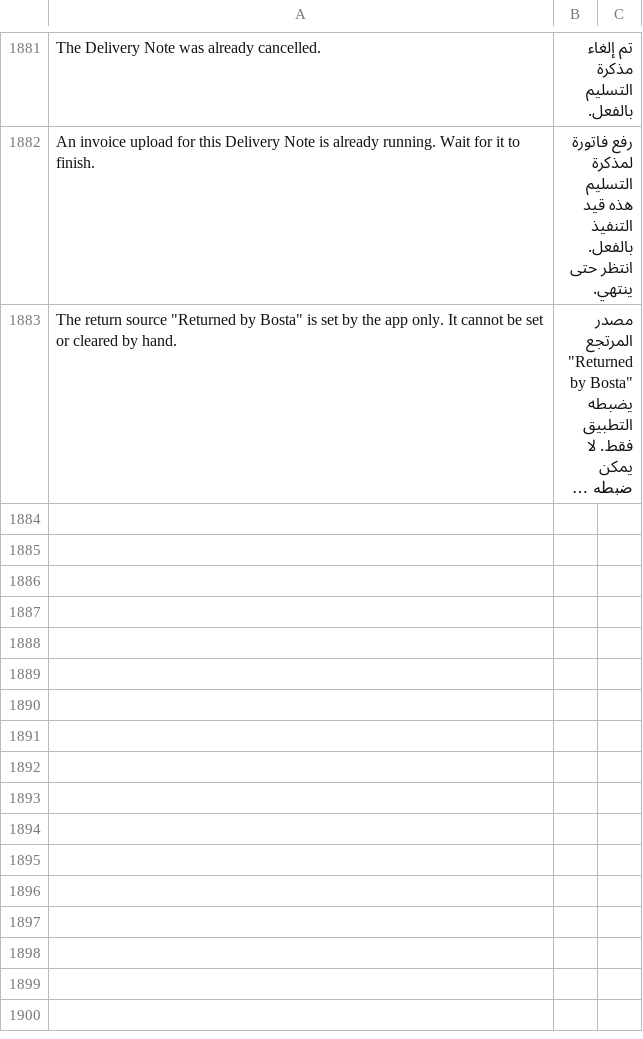
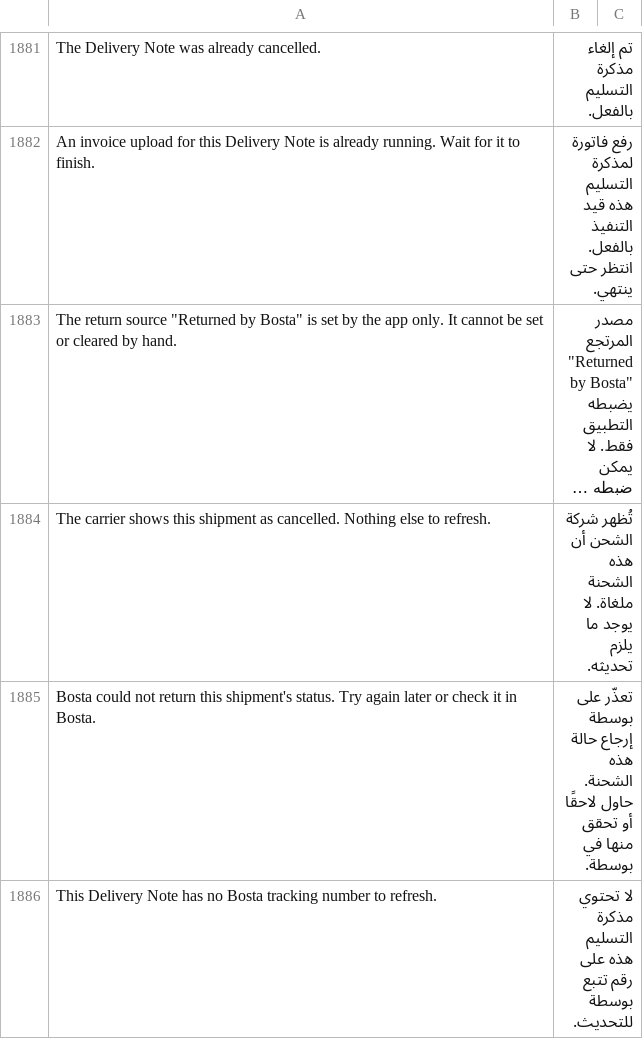
Before and after one commit to MohamedAmirr/tamwenat-el-zekrayat, a CSV file: apps/marketplace_integrations/marketplace_integrations/translations/ar.csv, drawn as a sheet; only a part is shown, gaps mark what is left out; long unchanged cells end in …; the diff names each change by its address in the sheet, - before the commit and + after, or states it on an @@ line.

```diff
--- a/apps/marketplace_integrations/marketplace_integrations/translations/ar.csv
+++ b/apps/marketplace_integrations/marketplace_integrations/translations/ar.csv
+row 1884: The carrier shows this shipment as cancelled. Nothing else to refresh. | تُظهر شركة الشحن أن هذه الشحنة ملغاة. لا يوجد ما يلزم تحديثه.
+row 1885: Bosta could not return this shipment's status. Try again later or check it in Bosta. | تعذّر على بوسطة إرجاع حالة هذه الشحنة. حاول لاحقًا أو تحقق منها في بوسطة.
+row 1886: This Delivery Note has no Bosta tracking number to refresh. | لا تحتوي مذكرة التسليم هذه على رقم تتبع بوسطة للتحديث.
```
Also changed, not shown: 6 other files.
